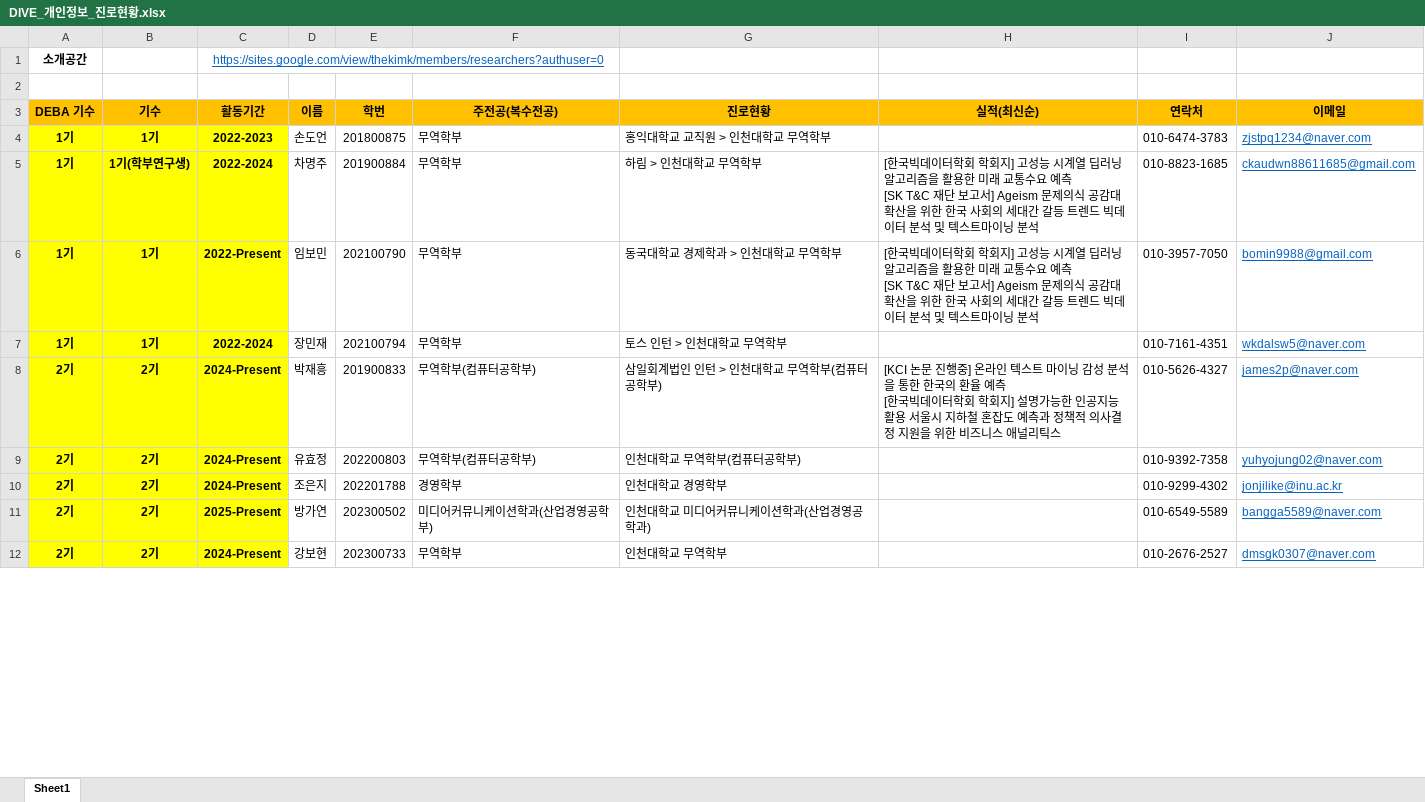
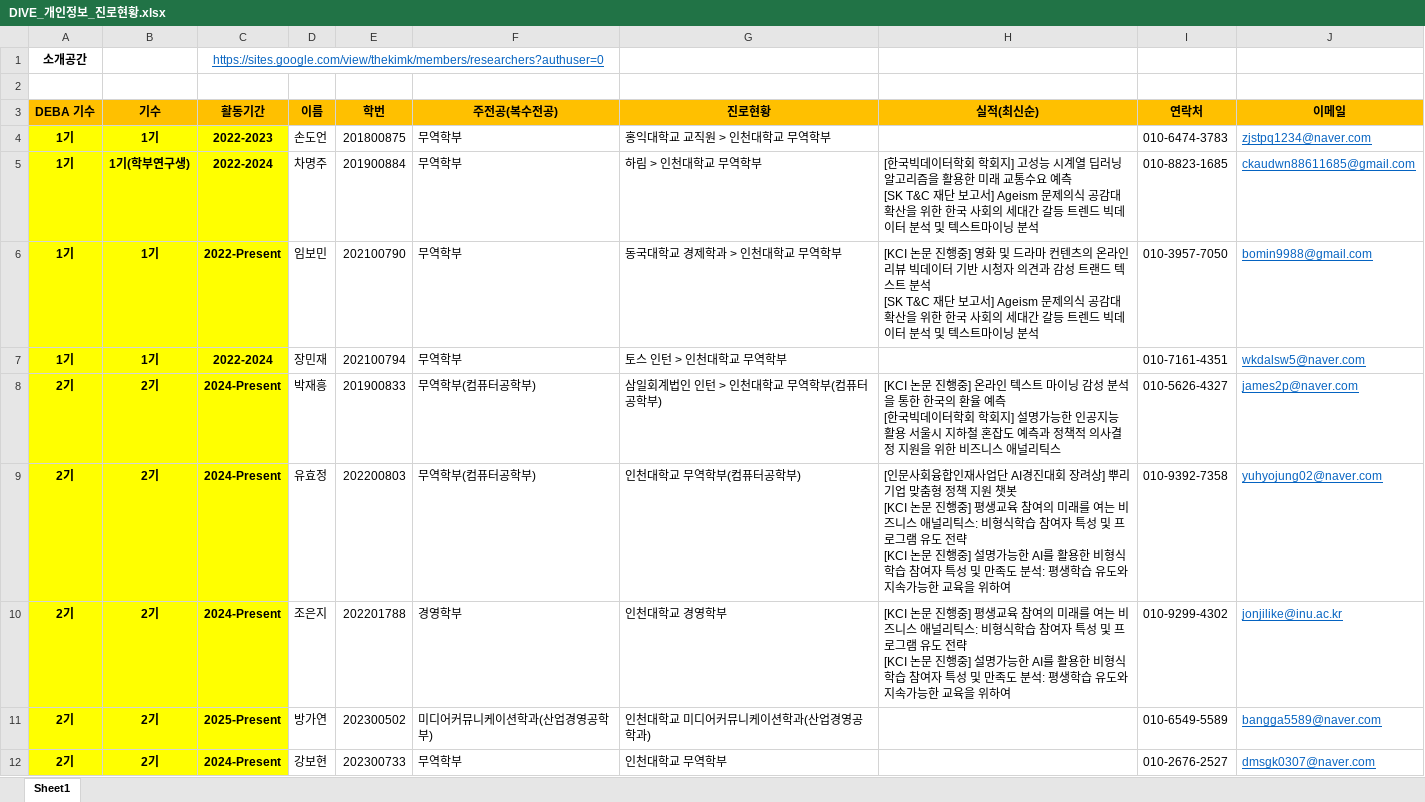
Before and after one commit to DataWizardd/DEBA-Research, an Excel workbook: [Document]/소개운영자료/DIVE_개인정보_진로현황.xlsx, sheet Sheet1, drawn as a sheet; only a part is shown; values as stored, in another font and other column widths than the file's, no borders; ↵ is a line break in a cell; the diff covers the shown part only; the diff names each change by its address in the sheet, - before the commit and + after, or states it on an @@ line.

```diff
--- a/[Document]/소개운영자료/DIVE_개인정보_진로현황.xlsx (sheet Sheet1)
+++ b/[Document]/소개운영자료/DIVE_개인정보_진로현황.xlsx (sheet Sheet1)
-H6 (실적(최신순)): [한국빅데이터학회 학회지] 고성능 시계열 딥러닝 알고리즘을 활용한 미래 교통수요 예측 ↵ [SK T&C 재…
+H6 (실적(최신순)): [KCI 논문 진행중] 영화 및 드라마 컨텐츠의 온라인 리뷰 빅데이터 기반 시청자 의견과 감성 트랜드 텍스트 분석 ↵ [SK T&C 재…
-H9 (실적(최신순)): (empty)
+H9 (실적(최신순)): [인문사회융합인재사업단 AI경진대회 장려상] 뿌리 기업 맞춤형 정책 지원 챗봇 ↵ [KCI 논문 진행중] 평생교육 참여의 미래를 여는 비즈니스 애널리틱스: 비형식학습 참여자 특성 및 프로그램 유도 전략 ↵ [KCI 논문 진행중] 설명가능한 AI를 활용한 비형식학습 참여자 특성 및 만족도 분석: 평생학습 유도와 지속가능한 교육을 위하여
-H10 (실적(최신순)): (empty)
+H10 (실적(최신순)): [KCI 논문 진행중] 평생교육 참여의 미래를 여는 비즈니스 애널리틱스: 비형식학습 참여자 특성 및 프로그램 유도 전략 ↵ [KCI 논문 진행중] 설명가능한 AI를 활용한 비형식학습 참여자 특성 및 만족도 분석: 평생학습 유도와 지속가능한 교육을 위하여
```
Also changed, not shown: 3 edited cells elsewhere in this sheet, 1 other file.
